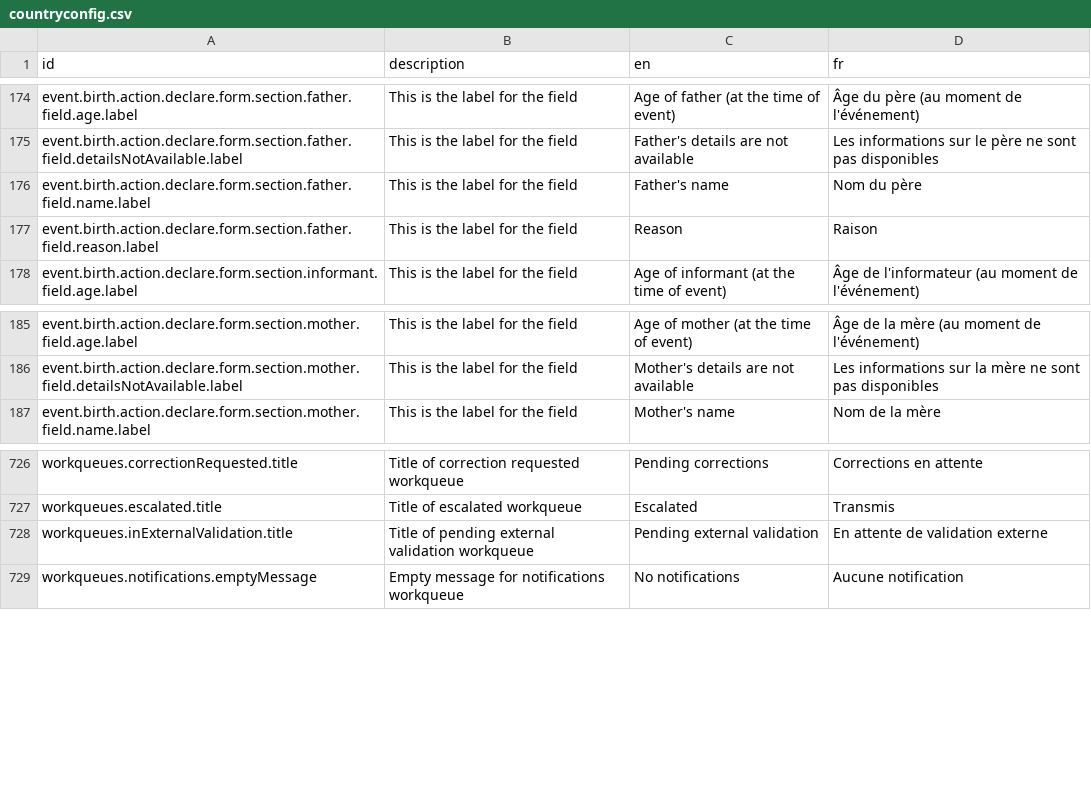
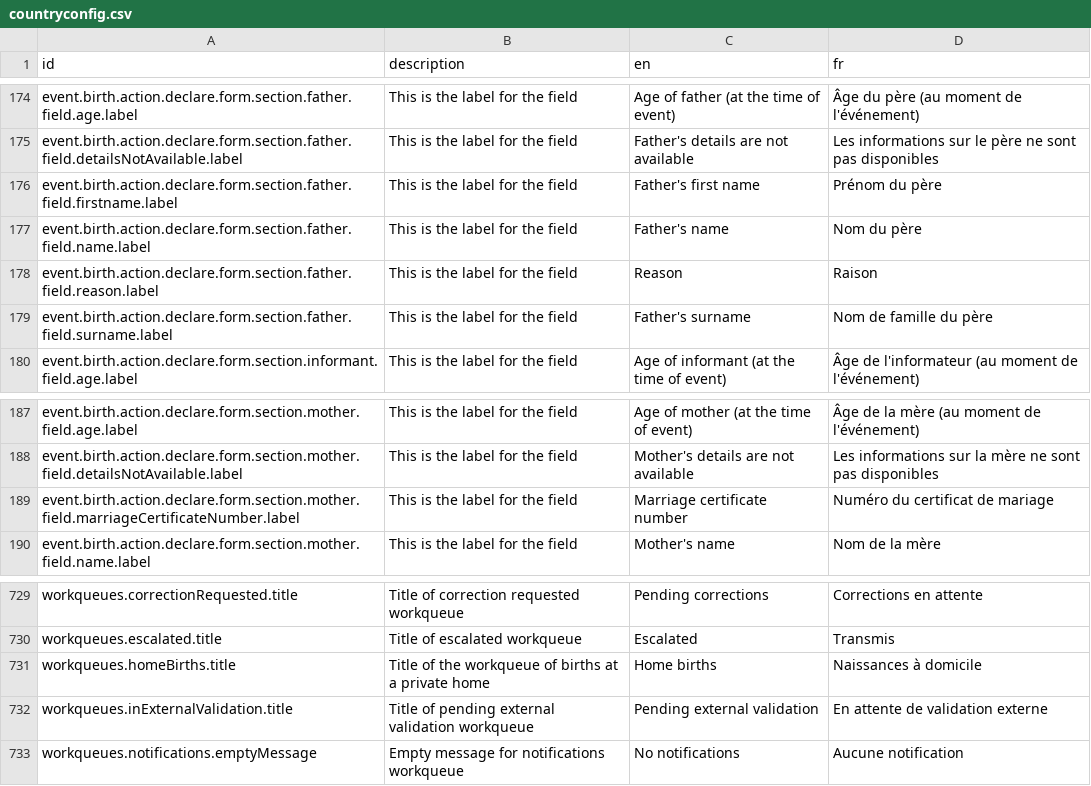
Before and after one commit to opencrvs/opencrvs-core, a CSV file: packages/testland/src/translations/countryconfig.csv, drawn as a sheet; only a part is shown, gaps mark what is left out.

Commit message:
feat(commons): accept a list of fields in matchAgainst (#14468)
* feat(commons): accept a part of a field in search fields

* feat(events): search a part of a field and reject ambiguous paths

* feat(events): match deduplication against a list of fields and field parts

* test(events): search 3 text fields replaced by one name field across versions

* feat(commons): reject type changes on fields that search or deduplication uses

* feat(commons): reject unknown and ambiguous paths in deduplication configs

* refactor(commons): check the DECLARE action count once in search validations

* docs: add a changelog entry for parts of fields in search

* refactor(commons): use whole field ids in search fields and deduplication

Remove parts of fields, such as `child.name.firstname`, from `searchFields`
and `matchAgainst`. Each entry is now a whole field id. Remove the checks for
paths that are both a field id and a part of another field.

* test(testland): match the mother's age and date of birth with a list in birth deduplication

Replace the 4 clauses that compare the mother's date of birth and age with
2 clauses that use a list in `matchAgainst`. Add an e2e test: a 'v2' record
with the mother's date of birth is a duplicate of an 'initial' record that
has only the mother's age.

* chore(testland): add birth version differences for QA

* test(testland): search and deduplicate the father's name across birth versions

* test(testland): match the birth event tab exactly and rename the workqueue to home births

* chore: amend changelog

```diff
--- a/packages/testland/src/translations/countryconfig.csv
+++ b/packages/testland/src/translations/countryconfig.csv
@@ -175,4 +175,6 @@ event.birth.action.declare.form.section.father.field.age.label,This is the label
 event.birth.action.declare.form.section.father.field.detailsNotAvailable.label,This is the label for the field,Father's details are not available,Les informations sur le père ne sont pas disponibles
+event.birth.action.declare.form.section.father.field.firstname.label,This is the label for the field,Father's first name,Prénom du père
 event.birth.action.declare.form.section.father.field.name.label,This is the label for the field,Father's name,Nom du père
 event.birth.action.declare.form.section.father.field.reason.label,This is the label for the field,Reason,Raison
+event.birth.action.declare.form.section.father.field.surname.label,This is the label for the field,Father's surname,Nom de famille du père
 event.birth.action.declare.form.section.informant.field.age.label,This is the label for the field,Age of informant (at the time of event),Âge de l'informateur (au moment de l'événement)
@@ -186,2 +188,3 @@ event.birth.action.declare.form.section.mother.field.age.label,This is the label
 event.birth.action.declare.form.section.mother.field.detailsNotAvailable.label,This is the label for the field,Mother's details are not available,Les informations sur la mère ne sont pas disponibles
+event.birth.action.declare.form.section.mother.field.marriageCertificateNumber.label,This is the label for the field,Marriage certificate number,Numéro du certificat de mariage
 event.birth.action.declare.form.section.mother.field.name.label,This is the label for the field,Mother's name,Nom de la mère
@@ -727,2 +730,3 @@ workqueues.correctionRequested.title,Title of correction requested workqueue,Pen
 workqueues.escalated.title,Title of escalated workqueue,Escalated,Transmis
+workqueues.homeBirths.title,Title of the workqueue of births at a private home,Home births,Naissances à domicile
 workqueues.inExternalValidation.title,Title of pending external validation workqueue,Pending external validation,En attente de validation externe
```
Also changed, not shown: 38 other files.
